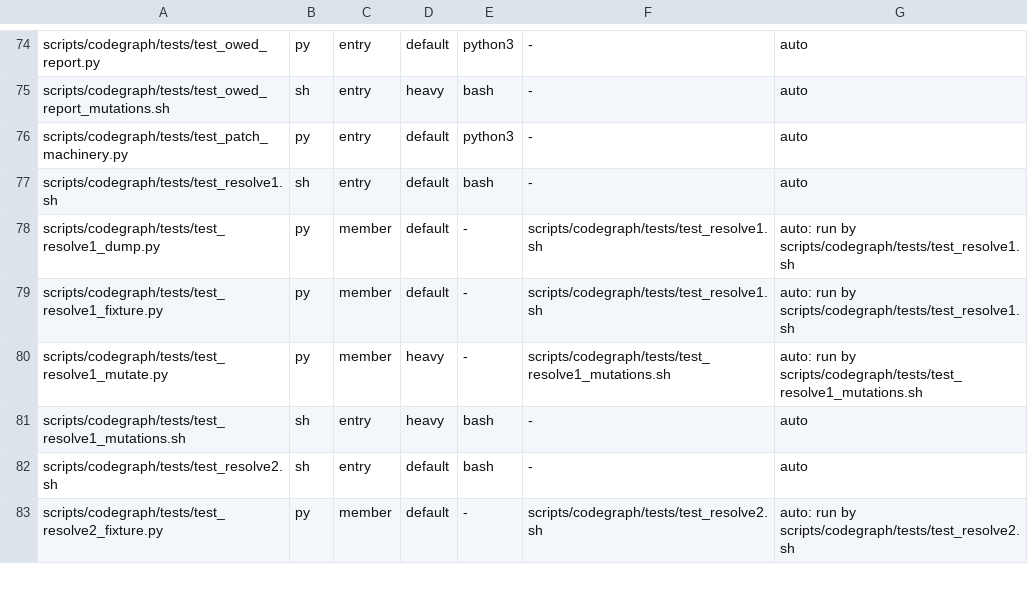
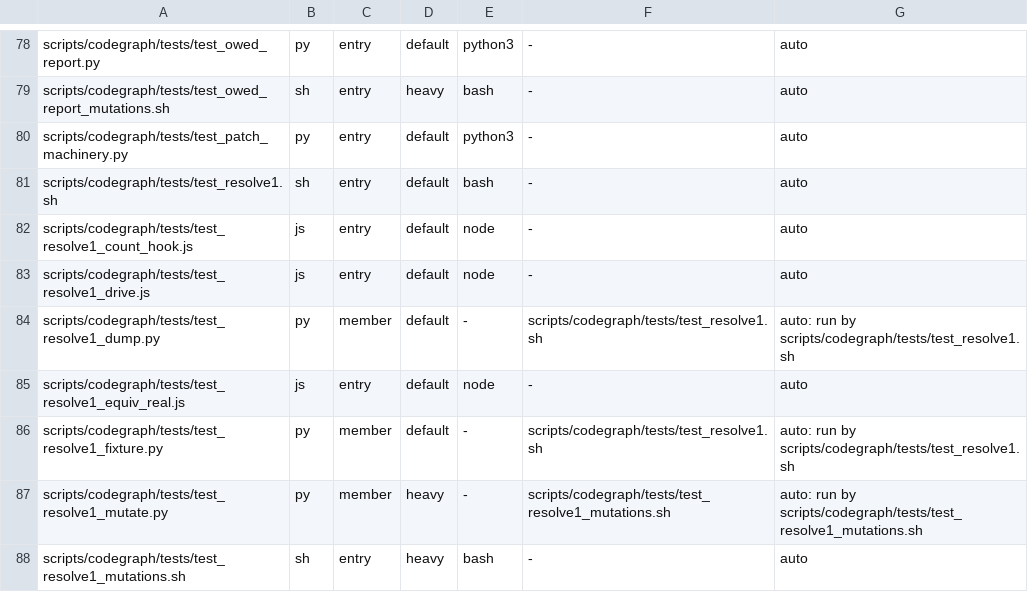
Before and after one commit to HelixDevelopment/constitution, a TSV file: config/full_suite_manifest.tsv, drawn as a sheet; only a part is shown, gaps mark what is left out; the shorter side is filled out with more unchanged rows; the diff covers the shown part only; the diff names each change by its address in the sheet, - before the commit and + after, or states it on an @@ line.

```diff
--- a/config/full_suite_manifest.tsv
+++ b/config/full_suite_manifest.tsv
+row 82: scripts/codegraph/tests/test_resolve1_count_hook.js | js | entry | default | node | - | auto
+row 83: scripts/codegraph/tests/test_resolve1_drive.js | js | entry | default | node | - | auto
+row 85: scripts/codegraph/tests/test_resolve1_equiv_real.js | js | entry | default | node | - | auto
```
Also changed, not shown: 6 added rows and 49 edited cells elsewhere in this file, 6 other files.
